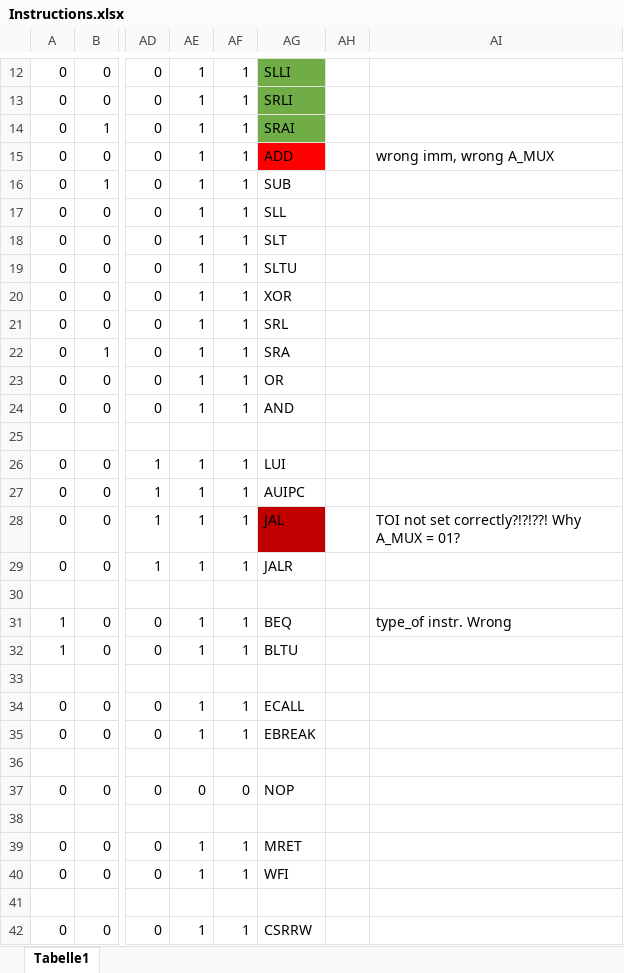
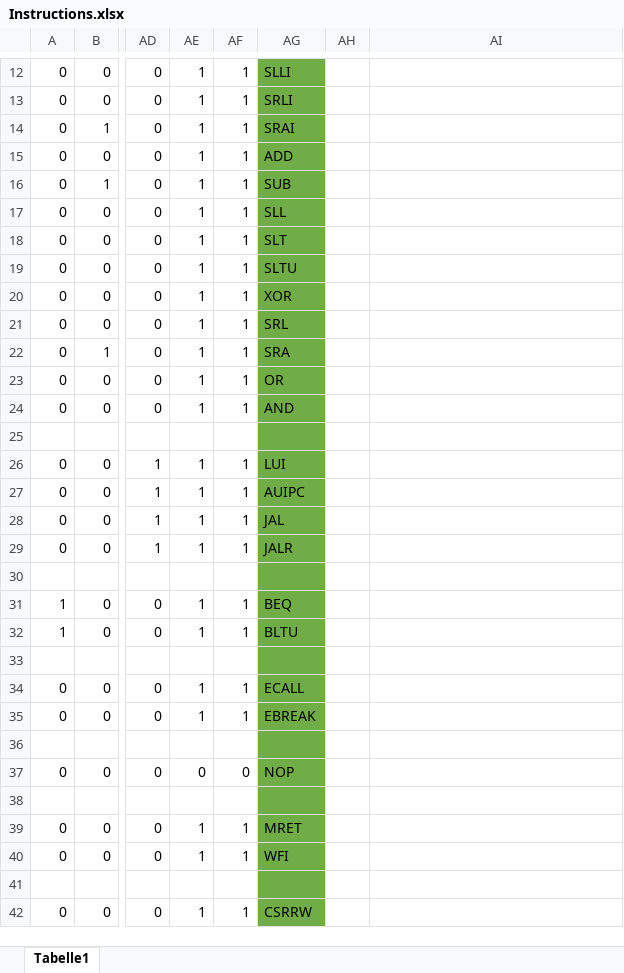
Before and after one commit to LeviBohnacker/EDRICO, an Excel workbook: RTL/ControlUnit/Instructions.xlsx, sheet Tabelle1, drawn as a sheet; only a part is shown, gaps mark what is left out; values as stored, in another font and other column widths than the file's, no borders; charts and pictures not drawn; the diff covers the shown part only; the diff names each change by its address in the sheet, - before the commit and + after, or states it on an @@ line.

Commit message:
validation of decoder functionality with all instructions

```diff
--- a/RTL/ControlUnit/Instructions.xlsx (sheet Tabelle1)
+++ b/RTL/ControlUnit/Instructions.xlsx (sheet Tabelle1)
-AG15 fill: #FF0000
+AG15 fill: #70AD47
-AI15: wrong imm, wrong A_MUX
+AI15: (empty)
-AG16:AG27 fill: none
+AG16:AG27 fill: #70AD47
-AG28 fill: #C00000
+AG28 fill: #70AD47
-AI28: TOI not set correctly?!?!??! Why A_MUX = 01?
+AI28: (empty)
-AG29:AG42 fill: none
+AG29:AG42 fill: #70AD47
-AI31: type_of instr. Wrong
+AI31: (empty)
```
Also changed, not shown: 8 added rows, 1 edited cell and cell formats elsewhere in this sheet, charts or pictures, 3 other files.
